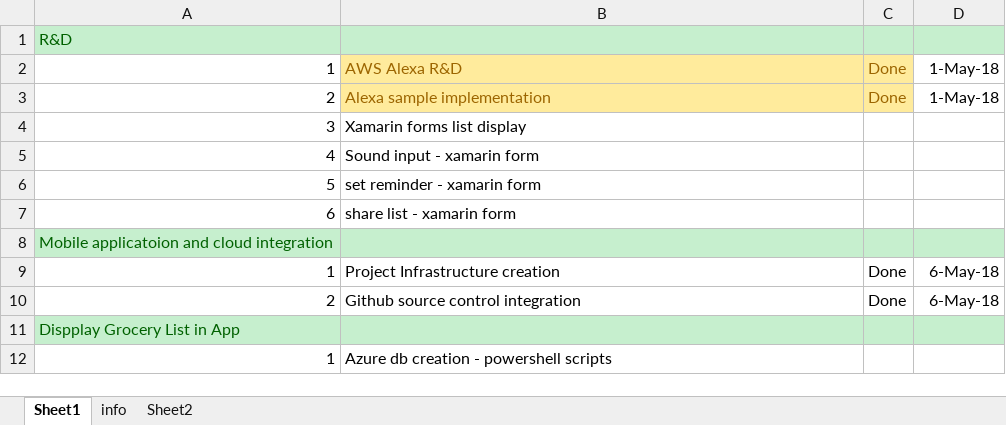
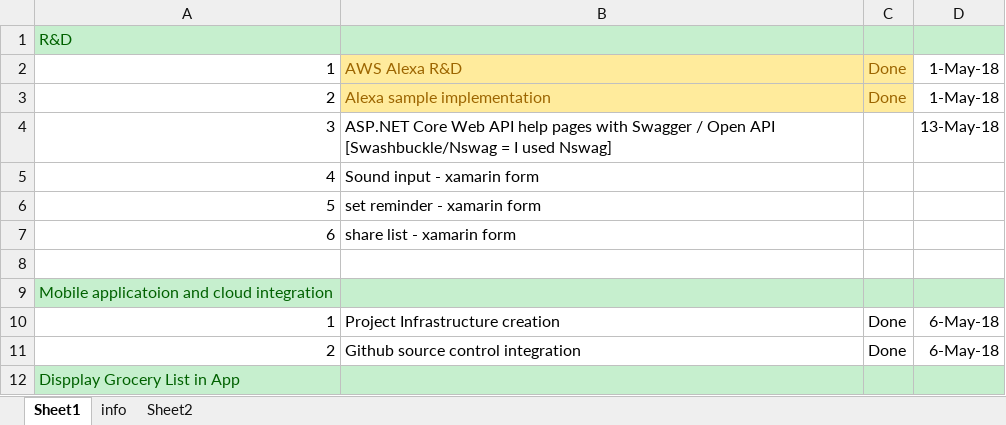
Before and after one commit to PallaviXP/GroceryMgmt2, an Excel workbook: Plan for POC.xlsx, sheet Sheet1, drawn as a sheet; only a part is shown; the shorter side is filled out with more unchanged rows; values as stored, in another font and other column widths than the file's, no borders; the diff names each change by its address in the sheet, - before the commit and + after, or states it on an @@ line.

```diff
--- a/Plan for POC.xlsx (sheet Sheet1)
+++ b/Plan for POC.xlsx (sheet Sheet1)
-B4: Xamarin forms list display
+B4: ASP.NET Core Web API help pages with Swagger / Open API [Swashbuckle/Nswag = I used Nswag]
-D4: (empty)
+D4: 13-May-18
+row 8: (empty)
```
Also changed, not shown: 18 other files.
